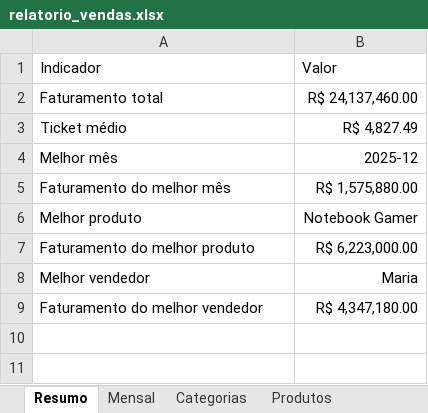
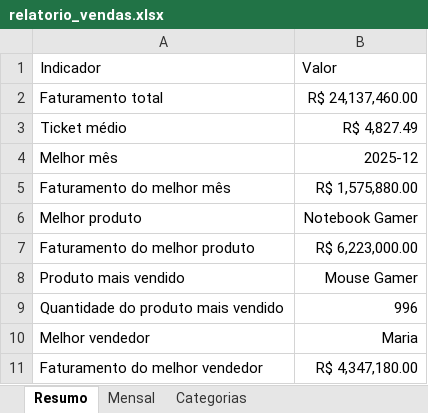
Before and after one commit to antoniorosendo/electronics-sales-report, an Excel workbook: data/saida/relatorio_vendas.xlsx, sheet Resumo, drawn as a sheet; values as stored, in another font and other column widths than the file's, no borders; the diff names each change by its address in the sheet, - before the commit and + after, or states it on an @@ line.

```diff
--- a/data/saida/relatorio_vendas.xlsx (sheet Resumo)
+++ b/data/saida/relatorio_vendas.xlsx (sheet Resumo)
+row 8: Produto mais vendido | Mouse Gamer
+row 9: Quantidade do produto mais vendido | 996
```
Also changed, not shown: other sheet tabs, charts or pictures, 7 other files.
